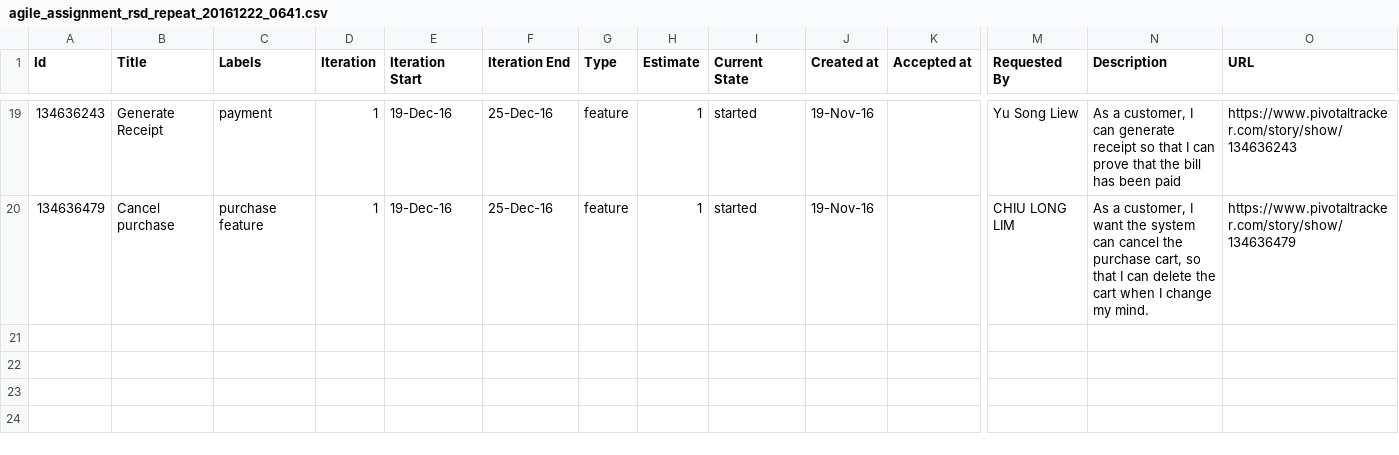
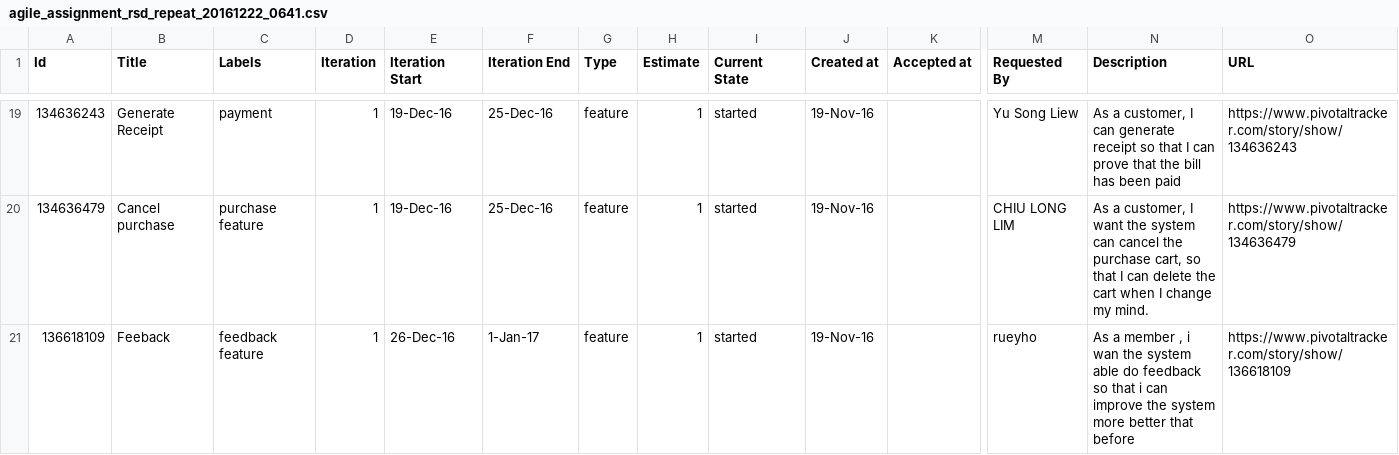
Before and after one commit to tenshi1568/AgileAssignmentRepeat, a CSV file: Process/1/Sprint 2/agile_assignment_rsd_repeat_20161222_0641.csv, drawn as a sheet; only a part is shown, gaps mark what is left out; rows hold the shown columns only; the diff names each change by its address in the sheet, - before the commit and + after, or states it on an @@ line.

Commit message:
Started
Started

```diff
--- a/Process/1/Sprint 2/agile_assignment_rsd_repeat_20161222_0641.csv
+++ b/Process/1/Sprint 2/agile_assignment_rsd_repeat_20161222_0641.csv
+row 21: 136618109 | Feeback | feedback feature | 1 | 26-Dec-16 | 1-Jan-17 | feature | 1 | started | 19-Nov-16 |  | rueyho | As a member , i wan the system able do feedback so that i can improve the system more better that before | https://www.pivotaltracker.com/story/show/136618109
```
